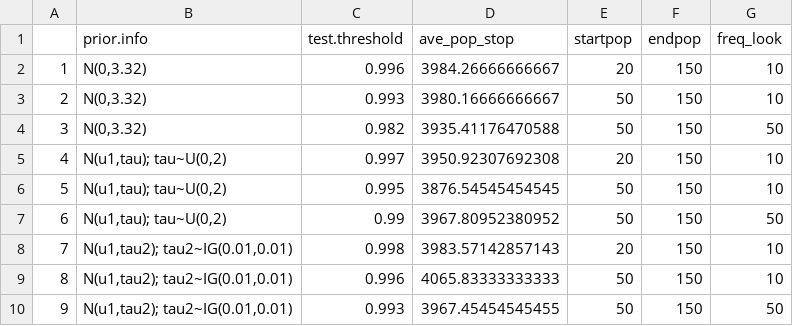
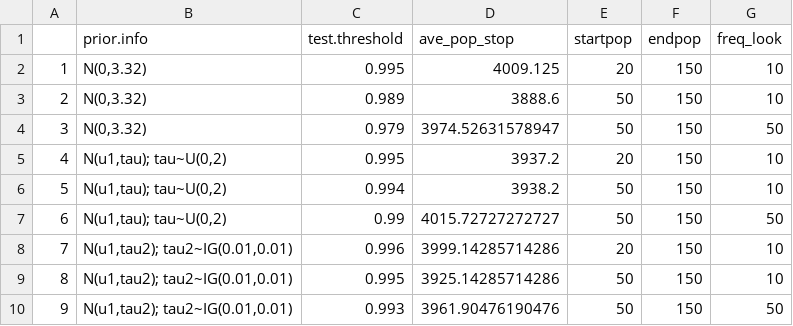
Before and after one commit to DanWeinberger/sequential_bayesian_trials, a CSV file: Results/Table_sequential_probs.csv, drawn as a sheet.

```diff
--- a/Results/Table_sequential_probs.csv
+++ b/Results/Table_sequential_probs.csv
@@ -1,10 +1,10 @@
 "","prior.info","test.threshold","ave_pop_stop","startpop","endpop","freq_look"
-"1","N(0,3.32)",0.996,3984.26666666667,20,150,10
-"2","N(0,3.32)",0.993,3980.16666666667,50,150,10
-"3","N(0,3.32)",0.982,3935.41176470588,50,150,50
-"4","N(u1,tau); tau~U(0,2)",0.997,3950.92307692308,20,150,10
-"5","N(u1,tau); tau~U(0,2)",0.995,3876.54545454545,50,150,10
-"6","N(u1,tau); tau~U(0,2)",0.99,3967.80952380952,50,150,50
-"7","N(u1,tau2); tau2~IG(0.01,0.01)",0.998,3983.57142857143,20,150,10
-"8","N(u1,tau2); tau2~IG(0.01,0.01)",0.996,4065.83333333333,50,150,10
-"9","N(u1,tau2); tau2~IG(0.01,0.01)",0.993,3967.45454545455,50,150,50
+"1","N(0,3.32)",0.995,4009.125,20,150,10
+"2","N(0,3.32)",0.989,3888.6,50,150,10
+"3","N(0,3.32)",0.979,3974.52631578947,50,150,50
+"4","N(u1,tau); tau~U(0,2)",0.995,3937.2,20,150,10
+"5","N(u1,tau); tau~U(0,2)",0.994,3938.2,50,150,10
+"6","N(u1,tau); tau~U(0,2)",0.99,4015.72727272727,50,150,50
+"7","N(u1,tau2); tau2~IG(0.01,0.01)",0.996,3999.14285714286,20,150,10
+"8","N(u1,tau2); tau2~IG(0.01,0.01)",0.995,3925.14285714286,50,150,10
+"9","N(u1,tau2); tau2~IG(0.01,0.01)",0.993,3961.90476190476,50,150,50
```
Also changed, not shown: 3 other files.
